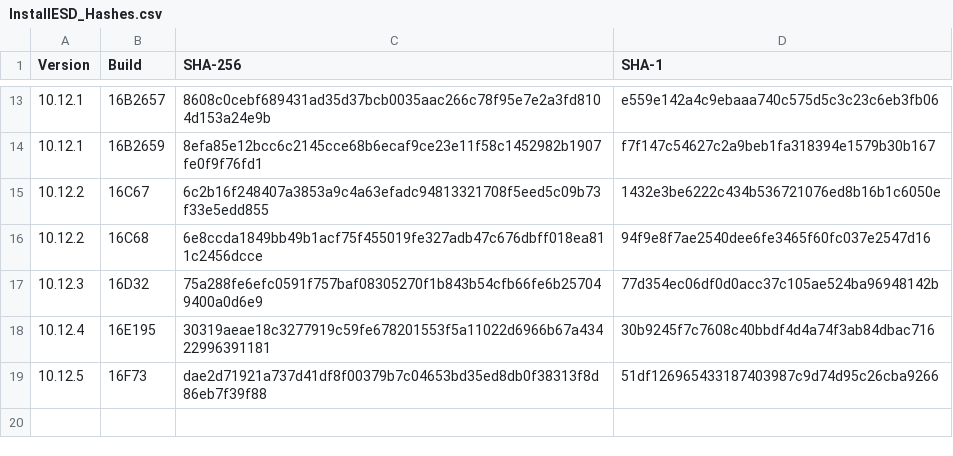
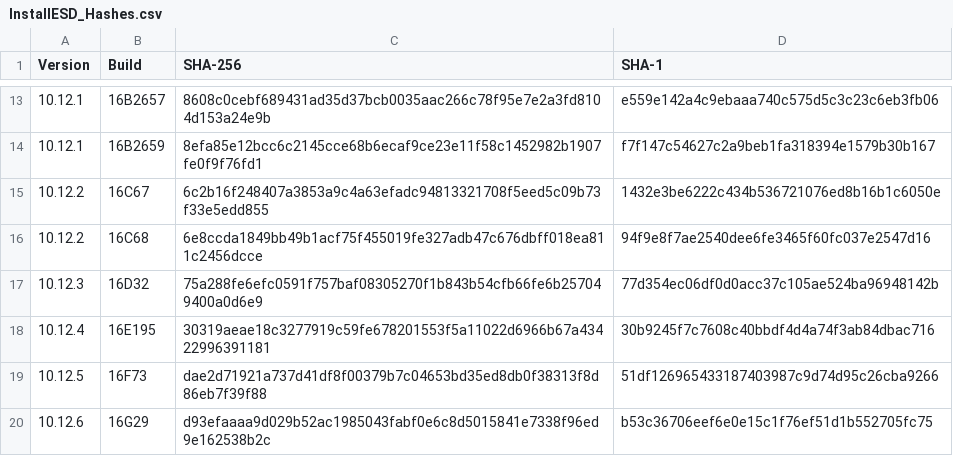
Before and after one commit to drduh/macOS-Security-and-Privacy-Guide, a CSV file: InstallESD_Hashes.csv, drawn as a sheet; only a part is shown, gaps mark what is left out.

Commit message:
Added 10.12.6 hashes

```diff
--- a/InstallESD_Hashes.csv
+++ b/InstallESD_Hashes.csv
@@ -19 +19,2 @@ Version,Build,SHA-256,SHA-1
 10.12.5,16F73,dae2d71921a737d41df8f00379b7c04653bd35ed8db0f38313f8d86eb7f39f88,51df126965433187403987c9d74d95c26cba9266
+10.12.6,16G29,d93efaaaa9d029b52ac1985043fabf0e6c8d5015841e7338f96ed9e162538b2c,b53c36706eef6e0e15c1f76ef51d1b552705fc75
```
